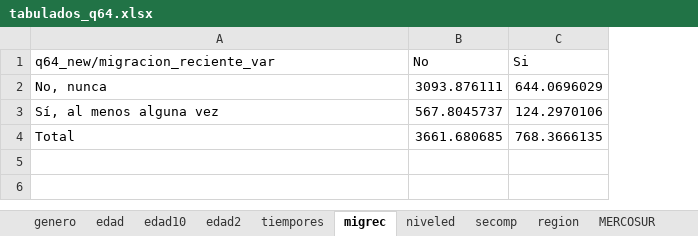
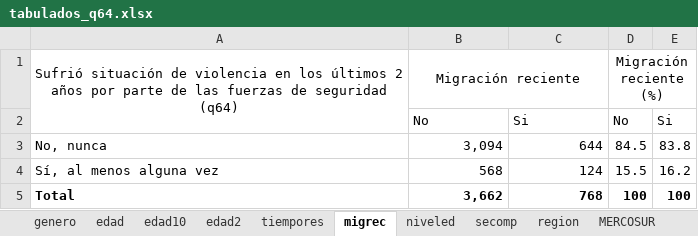
Before and after one commit to natdebandi/enma2023, an Excel workbook: tables/7.Discriminación/tabulados_q64.xlsx, sheet migrec, drawn as a sheet; values as stored, in another font and other column widths than the file's, no borders; addresses are those after the commit; the diff names each change by its address in the sheet, - before the commit and + after, or states it on an @@ line.

```diff
--- a/tables/7.Discriminación/tabulados_q64.xlsx (sheet migrec)
+++ b/tables/7.Discriminación/tabulados_q64.xlsx (sheet migrec)
+column D, rows 2-5: No | 84.5 | 15.5 | 100
+column E, rows 2-5: Si | 83.8 | 16.2 | 100
+row 1: Sufrió situación de violencia en los últimos 2 años por parte de las fuerzas de seguridad (q64) | Migración reciente |  | Migración reciente (%)
-A2: q64_new/migracion_reciente_var
+A2: (empty)
-B3: 3093.876111
+B3: 3,094
-C3: 644.0696029
+C3: 644
-B4: 567.8045737
+B4: 568
-C4: 124.2970106
+C4: 124
-A5:C5 bold: off
+A5:C5 bold: on
-B5: 3661.680685
+B5: 3,662
-C5: 768.3666135
+C5: 768
```
Also changed, not shown: sheet nacionalidad, sheet region, sheet niveled, sheet edad10, sheet edad, sheet edad2, 4 more sheets, tables/7.Discriminación/tabulados_q62.xlsx, 2 other files.
